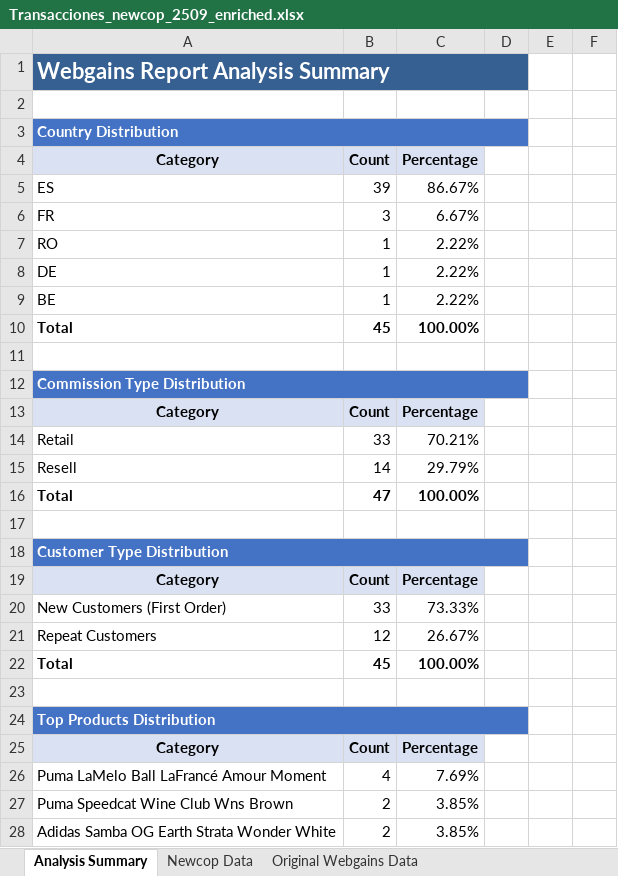
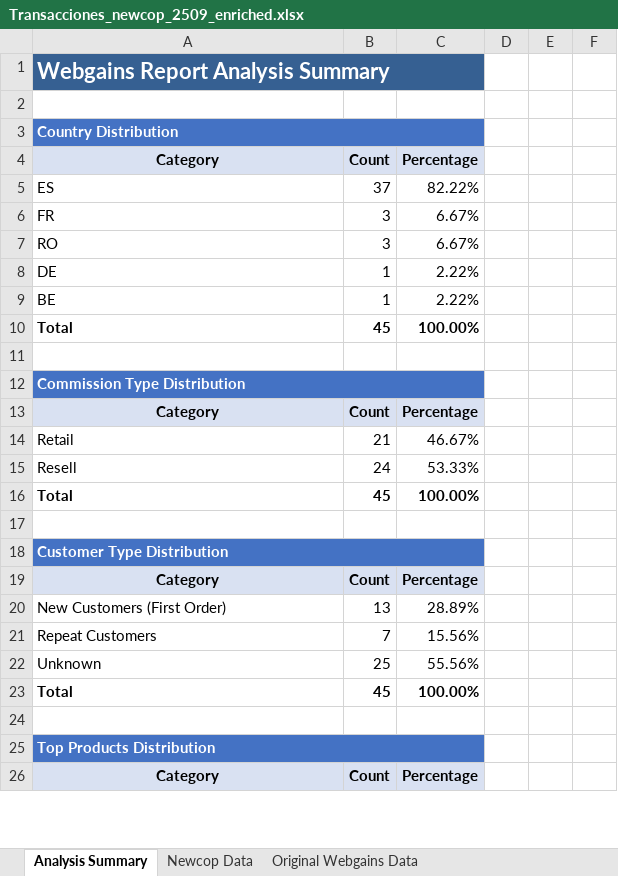
Before and after one commit to jiaxiangcheng/newcop-tools, an Excel workbook: scripts/generate_report_from_webgains/enriched_webgains_reports/Transacciones_newcop_2509_enriched.xlsx, sheet Analysis Summary, drawn as a sheet; only a part is shown; values as stored, in another font and other column widths than the file's, no borders; removed rows and columns are numbered as before the commit, all else as after; the diff covers the shown part only; the diff names each change by its address in the sheet, - before the commit and + after, or states it on an @@ line.

```diff
--- a/scripts/generate_report_from_webgains/enriched_webgains_reports/Transacciones_newcop_2509_enriched.xlsx (sheet Analysis Summary)
+++ b/scripts/generate_report_from_webgains/enriched_webgains_reports/Transacciones_newcop_2509_enriched.xlsx (sheet Analysis Summary)
-A1:D1 merged
+A1:C1 merged
-A3:D3 merged
+A3:C3 merged
-B5 (Count): 39
+B5 (Count): 37
-C5 (Percentage): 86.67%
+C5 (Percentage): 82.22%
-B7 (Count): 1
+B7 (Count): 3
-C7 (Percentage): 2.22%
+C7 (Percentage): 6.67%
-A12:D12 merged
+A12:C12 merged
-B14 (Count): 33
+B14 (Count): 21
-C14 (Percentage): 70.21%
+C14 (Percentage): 46.67%
-B15 (Count): 14
+B15 (Count): 24
-C15 (Percentage): 29.79%
+C15 (Percentage): 53.33%
-B16 (Count): 47
+B16 (Count): 45
-A18:D18 merged
+A18:C18 merged
-B20 (Count): 33
+B20 (Count): 13
-C20 (Percentage): 73.33%
+C20 (Percentage): 28.89%
-B21 (Count): 12
+B21 (Count): 7
-C21 (Percentage): 26.67%
+C21 (Percentage): 15.56%
+row 22: Unknown | 25 | 55.56%
-A24:D24 merged
+A25:C25 merged
-row 26: Puma LaMelo Ball LaFrancé Amour Moment | 4 | 7.69%
-row 27: Puma Speedcat Wine Club Wns Brown | 2 | 3.85%
-row 28: Adidas Samba OG Earth Strata Wonder White | 2 | 3.85%
```
Also changed, not shown: 15 added rows, 14 removed rows, 8 edited cells and merged cells elsewhere in this sheet, sheet Newcop Data, sheet Original Webgains Data, scripts/generate_report_from_webgains/enriched_webgains_reports/Transacciones_Newcop_2604_enriched.xlsx, 10 other files.
